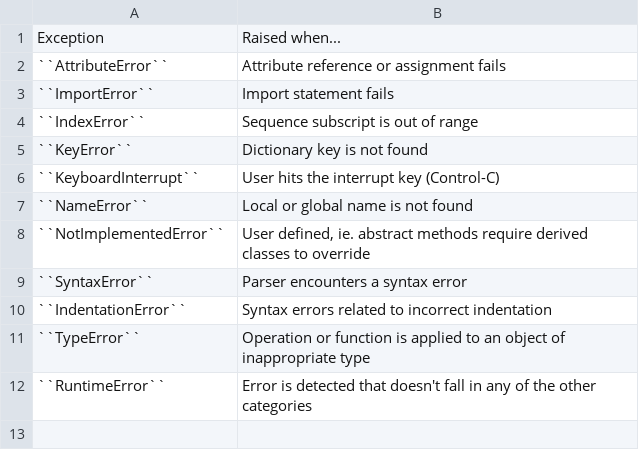
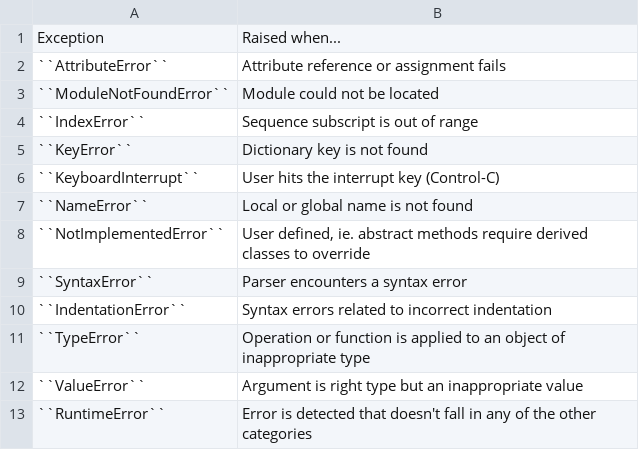
Before and after one commit to easyMil/book-python, a CSV file: control-flow/data/exception-most-common.csv, drawn as a sheet.

Commit message:
Foundations: Control Flow #time 60m

```diff
--- a/control-flow/data/exception-most-common.csv
+++ b/control-flow/data/exception-most-common.csv
@@ -2,3 +2,3 @@
 "``AttributeError``", "Attribute reference or assignment fails"
-"``ImportError``", "Import statement fails"
+"``ModuleNotFoundError``", "Module could not be located"
 "``IndexError``", "Sequence subscript is out of range"
@@ -11,2 +11,3 @@
 "``TypeError``", "Operation or function is applied to an object of inappropriate type"
+"``ValueError``", "Argument is right type but an inappropriate value"
 "``RuntimeError``", "Error is detected that doesn't fall in any of the other categories"
```
Also changed, not shown: 3 other files.
